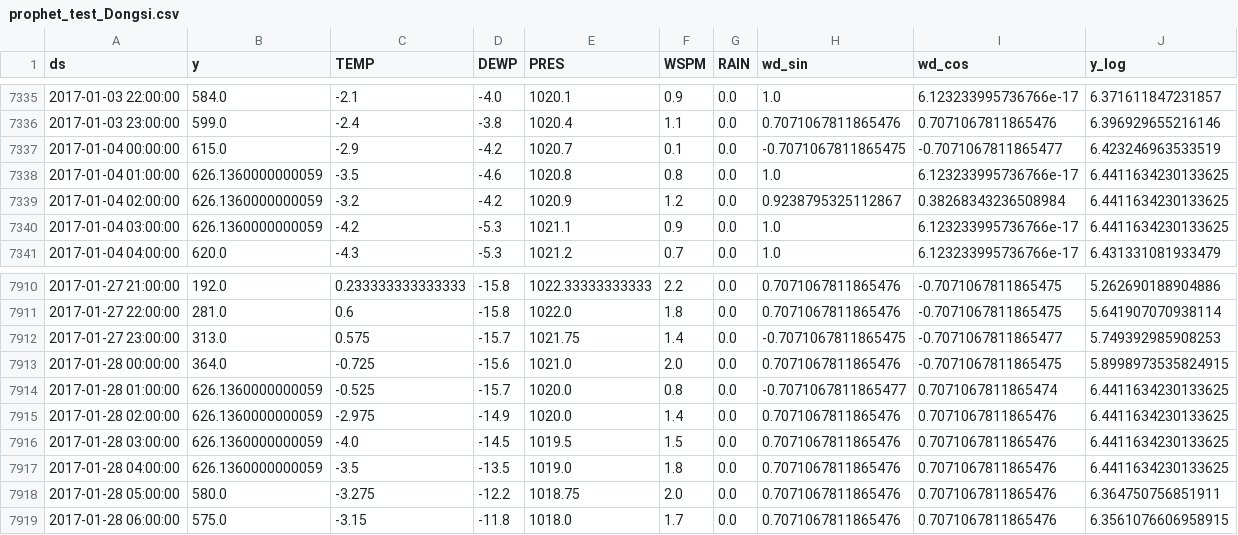
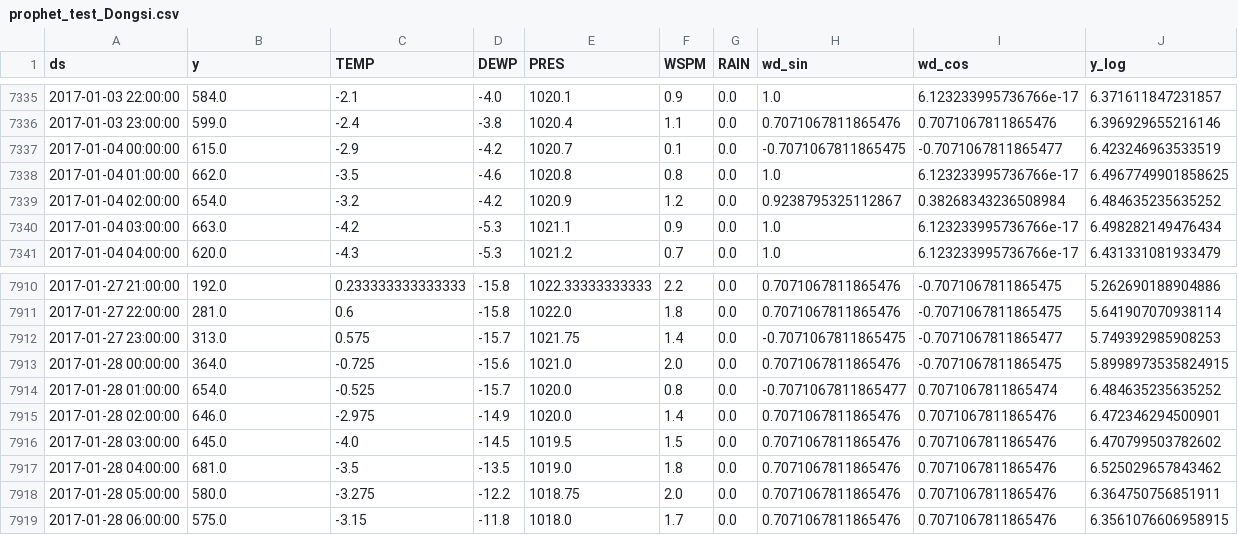
Before and after one commit to KaiSteffen/Business-Prognosis, a CSV file: Capstone Projekt/data/prepared/behandelt/prophet_test_Dongsi.csv, drawn as a sheet; only a part is shown, gaps mark what is left out.

```diff
--- a/Capstone Projekt/data/prepared/behandelt/prophet_test_Dongsi.csv
+++ b/Capstone Projekt/data/prepared/behandelt/prophet_test_Dongsi.csv
@@ -7337,5 +7337,5 @@ ds,y,TEMP,DEWP,PRES,WSPM,RAIN,wd_sin,wd_cos,y_log
 2017-01-04 00:00:00,615.0,-2.9,-4.2,1020.7,0.1,0.0,-0.7071067811865475,-0.7071067811865477,6.423246963533519
-2017-01-04 01:00:00,626.1360000000059,-3.5,-4.6,1020.8,0.8,0.0,1.0,6.123233995736766e-17,6.4411634230133625
-2017-01-04 02:00:00,626.1360000000059,-3.2,-4.2,1020.9,1.2,0.0,0.9238795325112867,0.38268343236508984,6.4411634230133625
-2017-01-04 03:00:00,626.1360000000059,-4.2,-5.3,1021.1,0.9,0.0,1.0,6.123233995736766e-17,6.4411634230133625
+2017-01-04 01:00:00,662.0,-3.5,-4.6,1020.8,0.8,0.0,1.0,6.123233995736766e-17,6.4967749901858625
+2017-01-04 02:00:00,654.0,-3.2,-4.2,1020.9,1.2,0.0,0.9238795325112867,0.38268343236508984,6.484635235635252
+2017-01-04 03:00:00,663.0,-4.2,-5.3,1021.1,0.9,0.0,1.0,6.123233995736766e-17,6.498282149476434
 2017-01-04 04:00:00,620.0,-4.3,-5.3,1021.2,0.7,0.0,1.0,6.123233995736766e-17,6.431331081933479
@@ -7913,6 +7913,6 @@ ds,y,TEMP,DEWP,PRES,WSPM,RAIN,wd_sin,wd_cos,y_log
 2017-01-28 00:00:00,364.0,-0.725,-15.6,1021.0,2.0,0.0,0.7071067811865476,-0.7071067811865475,5.8998973535824915
-2017-01-28 01:00:00,626.1360000000059,-0.525,-15.7,1020.0,0.8,0.0,-0.7071067811865477,0.7071067811865474,6.4411634230133625
-2017-01-28 02:00:00,626.1360000000059,-2.975,-14.9,1020.0,1.4,0.0,0.7071067811865476,0.7071067811865476,6.4411634230133625
-2017-01-28 03:00:00,626.1360000000059,-4.0,-14.5,1019.5,1.5,0.0,0.7071067811865476,0.7071067811865476,6.4411634230133625
-2017-01-28 04:00:00,626.1360000000059,-3.5,-13.5,1019.0,1.8,0.0,0.7071067811865476,0.7071067811865476,6.4411634230133625
+2017-01-28 01:00:00,654.0,-0.525,-15.7,1020.0,0.8,0.0,-0.7071067811865477,0.7071067811865474,6.484635235635252
+2017-01-28 02:00:00,646.0,-2.975,-14.9,1020.0,1.4,0.0,0.7071067811865476,0.7071067811865476,6.472346294500901
+2017-01-28 03:00:00,645.0,-4.0,-14.5,1019.5,1.5,0.0,0.7071067811865476,0.7071067811865476,6.470799503782602
+2017-01-28 04:00:00,681.0,-3.5,-13.5,1019.0,1.8,0.0,0.7071067811865476,0.7071067811865476,6.525029657843462
 2017-01-28 05:00:00,580.0,-3.275,-12.2,1018.75,2.0,0.0,0.7071067811865476,0.7071067811865476,6.364750756851911
```
Also changed, not shown: Capstone Projekt/data/prepared/behandelt/prophet_test_Gucheng.csv, Capstone Projekt/data/prepared/behandelt/prophet_test_Huairou.csv, 17 other files.
